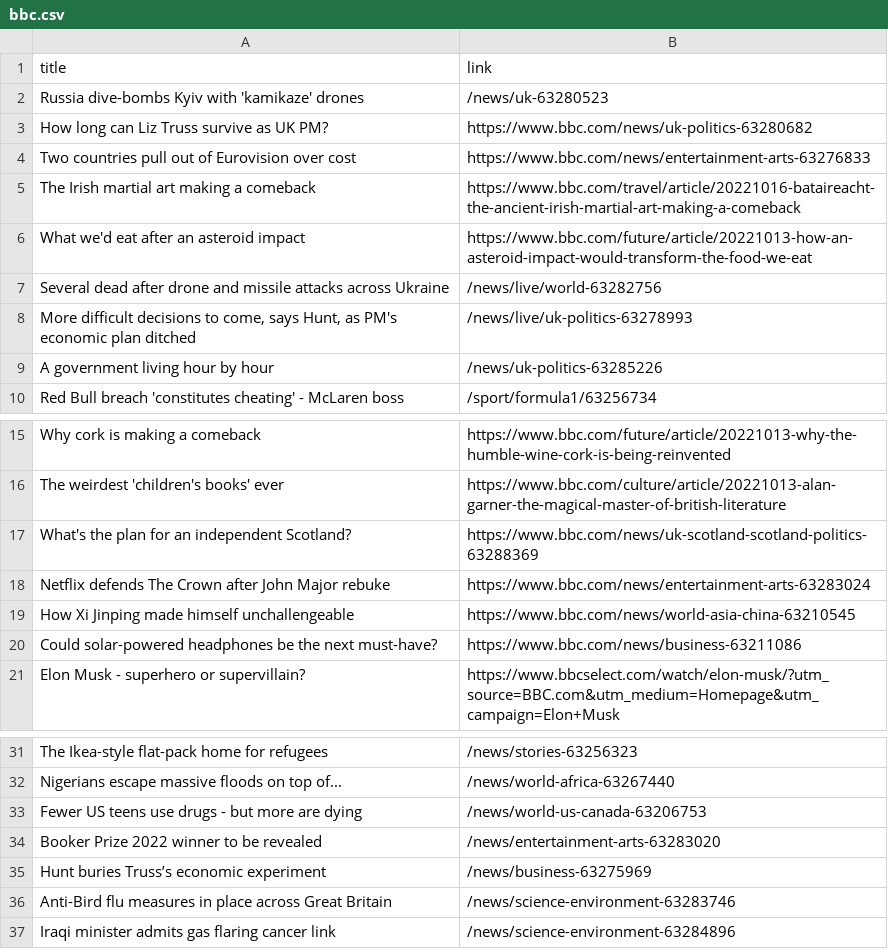
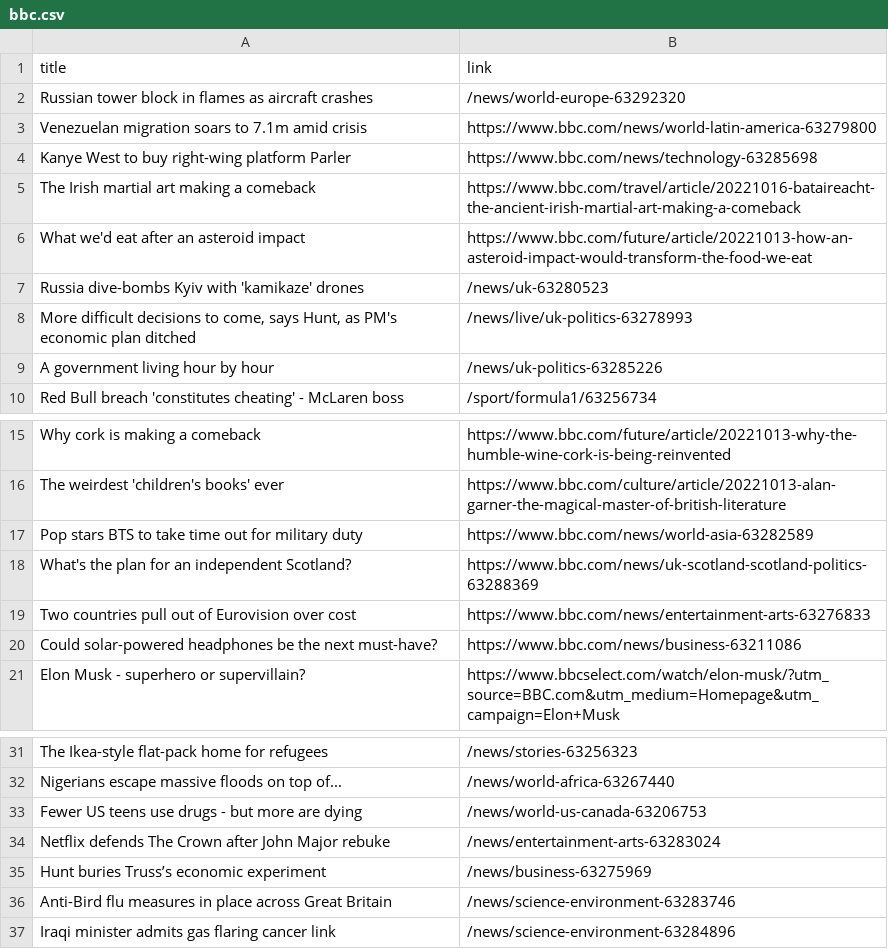
Before and after one commit to carolinaszv/automatic-scraper-bbc, a CSV file: bbc.csv, drawn as a sheet; only a part is shown, gaps mark what is left out.

```diff
--- a/bbc.csv
+++ b/bbc.csv
@@ -1,8 +1,8 @@
 title,link
-Russia dive-bombs Kyiv with 'kamikaze' drones,/news/uk-63280523
-How long can Liz Truss survive as UK PM?,https://www.bbc.com/news/uk-politics-63280682
-Two countries pull out of Eurovision over cost,https://www.bbc.com/news/entertainment-arts-63276833
+Russian tower block in flames as aircraft crashes,/news/world-europe-63292320
+Venezuelan migration soars to 7.1m amid crisis,https://www.bbc.com/news/world-latin-america-63279800
+Kanye West to buy right-wing platform Parler,https://www.bbc.com/news/technology-63285698
 The Irish martial art making a comeback,https://www.bbc.com/travel/article/20221016-bataireacht-the-ancient-irish-martial-art-making-a-comeback
 What we'd eat after an asteroid impact,https://www.bbc.com/future/article/20221013-how-an-asteroid-impact-would-transform-the-food-we-eat
-Several dead after drone and missile attacks across Ukraine,/news/live/world-63282756
+Russia dive-bombs Kyiv with 'kamikaze' drones,/news/uk-63280523
 "More difficult decisions to come, says Hunt, as PM's economic plan ditched",/news/live/uk-politics-63278993
@@ -16,5 +16,5 @@ Why cork is making a comeback,https://www.bbc.com/future/article/20221013-why-th
 The weirdest 'children's books' ever,https://www.bbc.com/culture/article/20221013-alan-garner-the-magical-master-of-british-literature
+Pop stars BTS to take time out for military duty,https://www.bbc.com/news/world-asia-63282589
 What's the plan for an independent Scotland?,https://www.bbc.com/news/uk-scotland-scotland-politics-63288369
-Netflix defends The Crown after John Major rebuke,https://www.bbc.com/news/entertainment-arts-63283024
-How Xi Jinping made himself unchallengeable,https://www.bbc.com/news/world-asia-china-63210545
+Two countries pull out of Eurovision over cost,https://www.bbc.com/news/entertainment-arts-63276833
 Could solar-powered headphones be the next must-have?,https://www.bbc.com/news/business-63211086
@@ -33,3 +33,3 @@ Nigerians escape massive floods on top of...,/news/world-africa-63267440
 Fewer US teens use drugs - but more are dying,/news/world-us-canada-63206753
-Booker Prize 2022 winner to be revealed,/news/entertainment-arts-63283020
+Netflix defends The Crown after John Major rebuke,/news/entertainment-arts-63283024
 Hunt buries Truss’s economic experiment,/news/business-63275969
```
